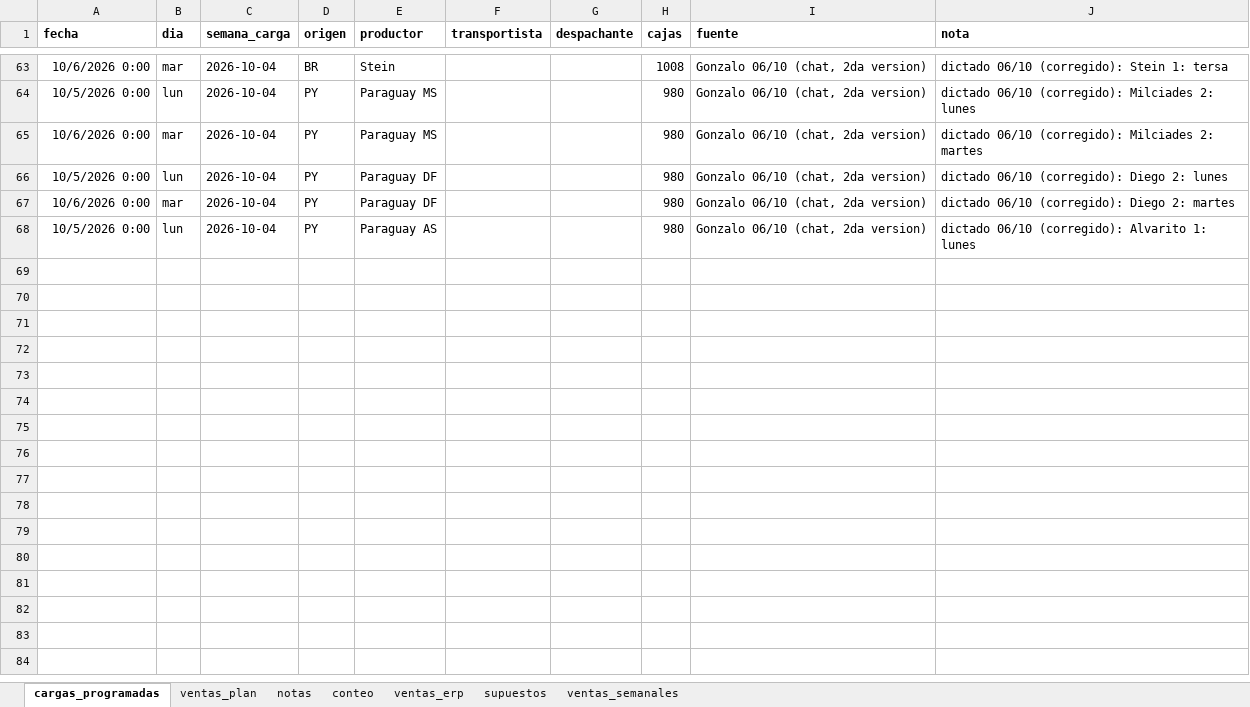
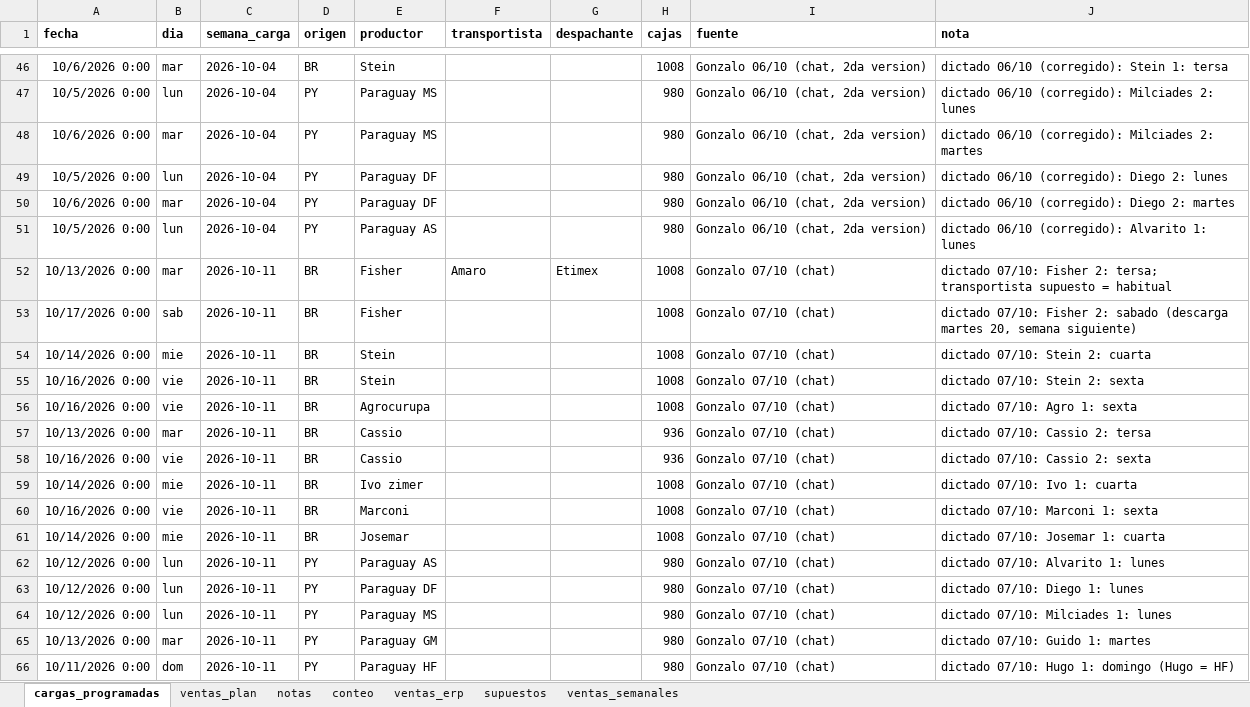
Before and after one commit to ingenieria-pepe/gonza_pepe, an Excel workbook: plan_compras/plan_compras.xlsx, sheet cargas_programadas, drawn as a sheet; only a part is shown, gaps mark what is left out; values as stored, in another font and other column widths than the file's, no borders; the diff covers the shown part only; the diff names each change by its address in the sheet, - before the commit and + after, or states it on an @@ line.

```diff
--- a/plan_compras/plan_compras.xlsx (sheet cargas_programadas)
+++ b/plan_compras/plan_compras.xlsx (sheet cargas_programadas)
+row 52: 10/13/2026 0:00 | mar | 2026-10-11 | BR | Fisher | Amaro | Etimex | 1008 | Gonzalo 07/10 (chat) | dictado 07/10: Fisher 2: tersa; transportista supuesto = habitual
+row 53: 10/17/2026 0:00 | sab | 2026-10-11 | BR | Fisher |  |  | 1008 | Gonzalo 07/10 (chat) | dictado 07/10: Fisher 2: sabado (descarga martes 20, semana siguiente)
+row 54: 10/14/2026 0:00 | mie | 2026-10-11 | BR | Stein |  |  | 1008 | Gonzalo 07/10 (chat) | dictado 07/10: Stein 2: cuarta
+row 55: 10/16/2026 0:00 | vie | 2026-10-11 | BR | Stein |  |  | 1008 | Gonzalo 07/10 (chat) | dictado 07/10: Stein 2: sexta
+row 56: 10/16/2026 0:00 | vie | 2026-10-11 | BR | Agrocurupa |  |  | 1008 | Gonzalo 07/10 (chat) | dictado 07/10: Agro 1: sexta
+row 57: 10/13/2026 0:00 | mar | 2026-10-11 | BR | Cassio |  |  | 936 | Gonzalo 07/10 (chat) | dictado 07/10: Cassio 2: tersa
+row 58: 10/16/2026 0:00 | vie | 2026-10-11 | BR | Cassio |  |  | 936 | Gonzalo 07/10 (chat) | dictado 07/10: Cassio 2: sexta
+row 59: 10/14/2026 0:00 | mie | 2026-10-11 | BR | Ivo zimer |  |  | 1008 | Gonzalo 07/10 (chat) | dictado 07/10: Ivo 1: cuarta
+row 60: 10/16/2026 0:00 | vie | 2026-10-11 | BR | Marconi |  |  | 1008 | Gonzalo 07/10 (chat) | dictado 07/10: Marconi 1: sexta
+row 61: 10/14/2026 0:00 | mie | 2026-10-11 | BR | Josemar |  |  | 1008 | Gonzalo 07/10 (chat) | dictado 07/10: Josemar 1: cuarta
+row 62: 10/12/2026 0:00 | lun | 2026-10-11 | PY | Paraguay AS |  |  | 980 | Gonzalo 07/10 (chat) | dictado 07/10: Alvarito 1: lunes
+row 63: 10/12/2026 0:00 | lun | 2026-10-11 | PY | Paraguay DF |  |  | 980 | Gonzalo 07/10 (chat) | dictado 07/10: Diego 1: lunes
+row 64: 10/12/2026 0:00 | lun | 2026-10-11 | PY | Paraguay MS |  |  | 980 | Gonzalo 07/10 (chat) | dictado 07/10: Milciades 1: lunes
+row 65: 10/13/2026 0:00 | mar | 2026-10-11 | PY | Paraguay GM |  |  | 980 | Gonzalo 07/10 (chat) | dictado 07/10: Guido 1: martes
+row 66: 10/11/2026 0:00 | dom | 2026-10-11 | PY | Paraguay HF |  |  | 980 | Gonzalo 07/10 (chat) | dictado 07/10: Hugo 1: domingo (Hugo = HF)
```
Also changed, not shown: 17 removed rows elsewhere in this sheet, 3 other files.
